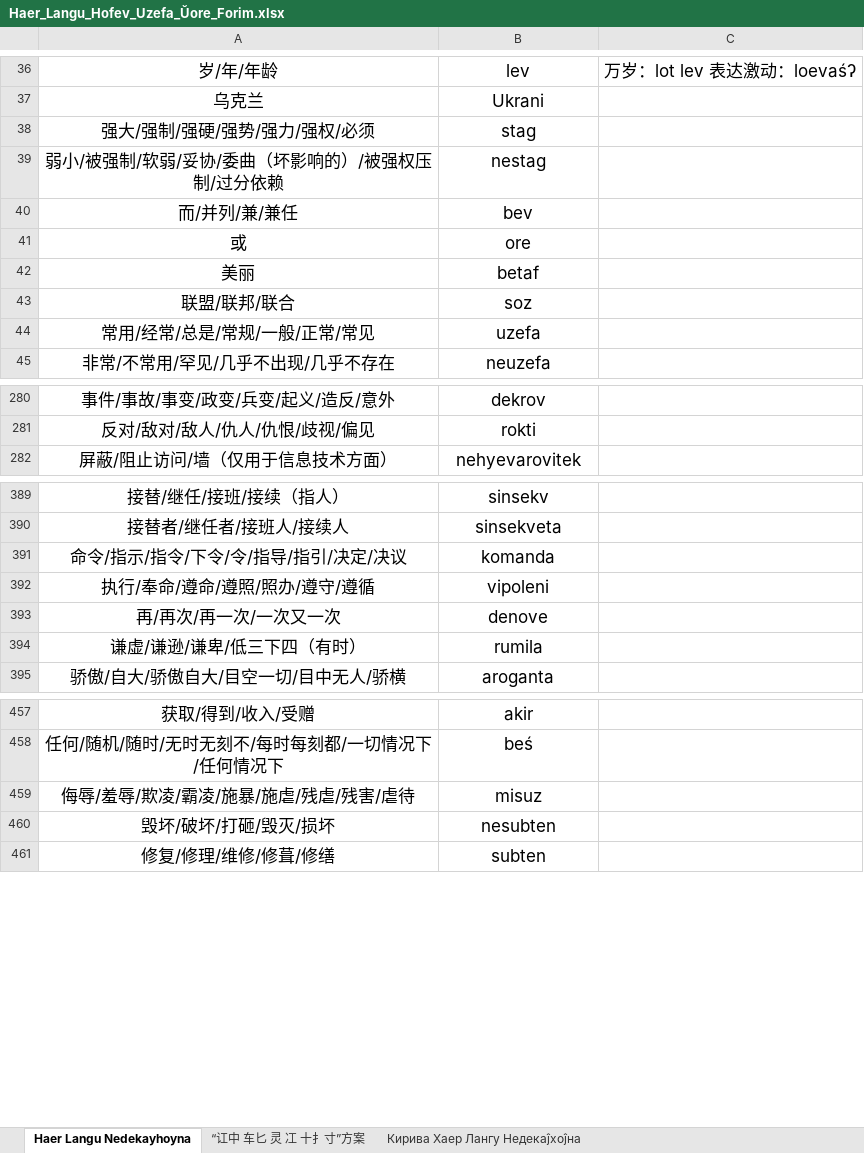
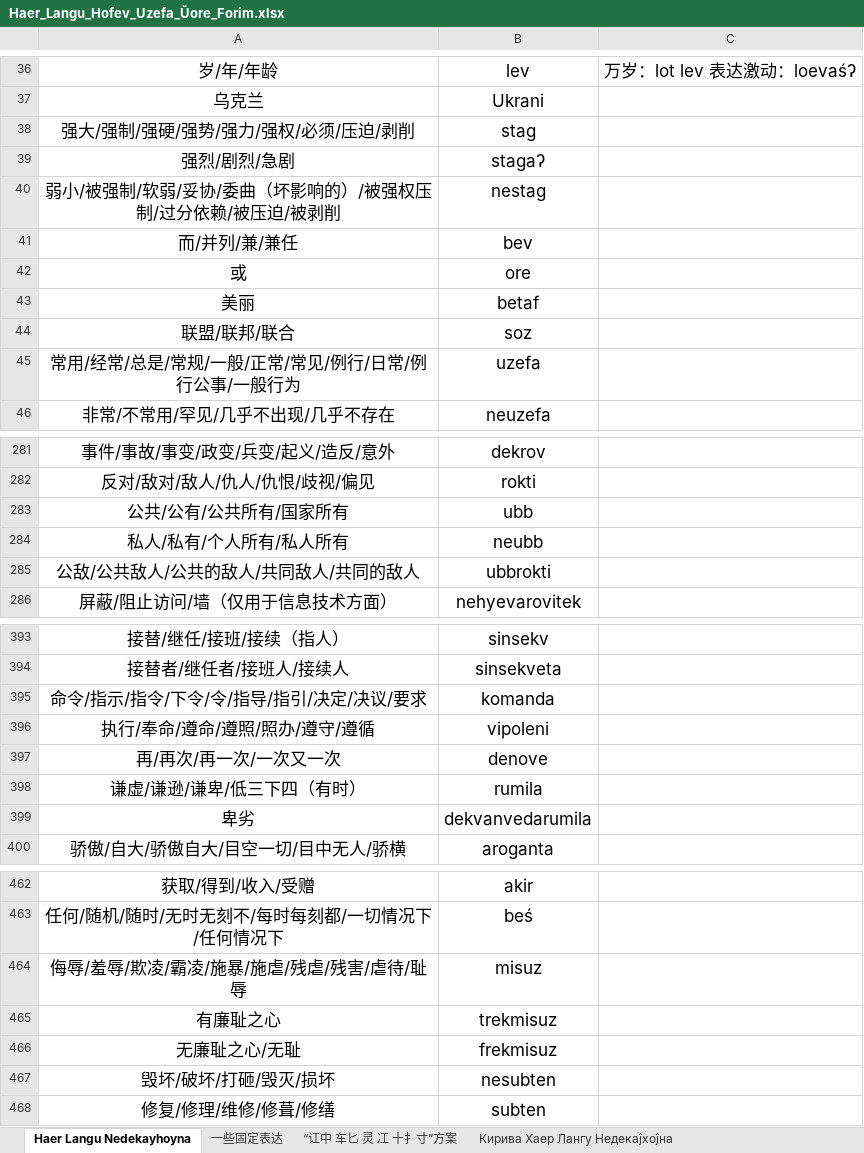
Before and after one commit to hssrgov/hssrgov.github.io, an Excel workbook: Haer_Langu_Hofev_Uzefa_Ŭore_Forim.xlsx, sheet Haer Langu Nedekayhoyna, drawn as a sheet; only a part is shown, gaps mark what is left out; values as stored, in another font and other column widths than the file's, no borders; addresses are those after the commit; the diff covers the shown part only; the diff names each change by its address in the sheet, - before the commit and + after, or states it on an @@ line.

```diff
--- a/Haer_Langu_Hofev_Uzefa_Ŭore_Forim.xlsx (sheet Haer Langu Nedekayhoyna)
+++ b/Haer_Langu_Hofev_Uzefa_Ŭore_Forim.xlsx (sheet Haer Langu Nedekayhoyna)
+sheet tab: 一些固定表达
-A38: 强大/强制/强硬/强势/强力/强权/必须
+A38: 强大/强制/强硬/强势/强力/强权/必须/压迫/剥削
+row 39: 强烈/剧烈/急剧 | stagaʔ
-A40: 弱小/被强制/软弱/妥协/委曲（坏影响的）/被强权压制/过分依赖
+A40: 弱小/被强制/软弱/妥协/委曲（坏影响的）/被强权压制/过分依赖/被压迫/被剥削
-A45: 常用/经常/总是/常规/一般/正常/常见
+A45: 常用/经常/总是/常规/一般/正常/常见/例行/日常/例行公事/一般行为
+row 283: 公共/公有/公共所有/国家所有 | ubb
+row 284: 私人/私有/个人所有/私人所有 | neubb
+row 285: 公敌/公共敌人/公共的敌人/共同敌人/共同的敌人 | ubbrokti
-A395: 命令/指示/指令/下令/令/指导/指引/决定/决议
+A395: 命令/指示/指令/下令/令/指导/指引/决定/决议/要求
+row 399: 卑劣 | dekvanvedarumila
-A464: 侮辱/羞辱/欺凌/霸凌/施暴/施虐/残虐/残害/虐待
+A464: 侮辱/羞辱/欺凌/霸凌/施暴/施虐/残虐/残害/虐待/耻辱
+row 465: 有廉耻之心 | trekmisuz
+row 466: 无廉耻之心/无耻 | frekmisuz
```
Also changed, not shown: 35 added rows and 9 edited cells elsewhere in this sheet, 7 other files.
